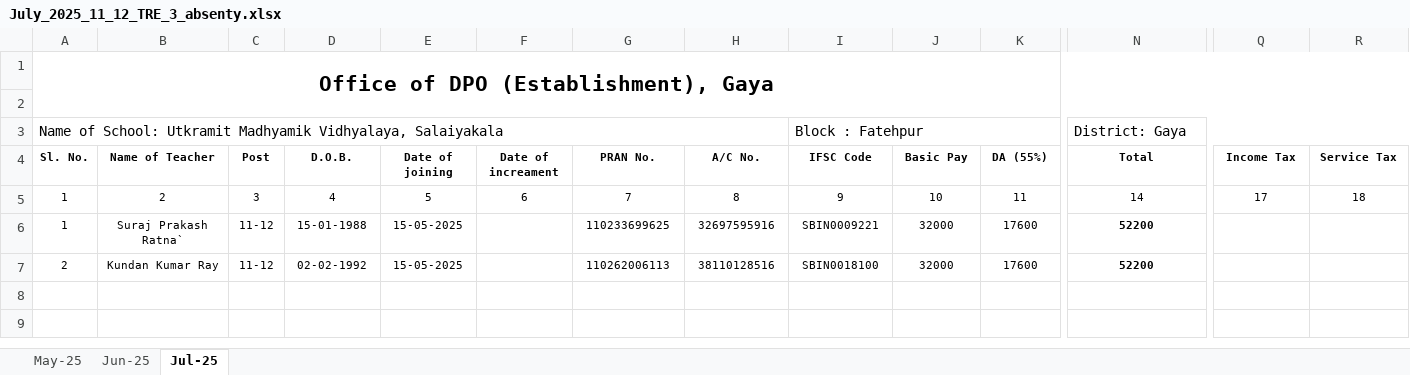
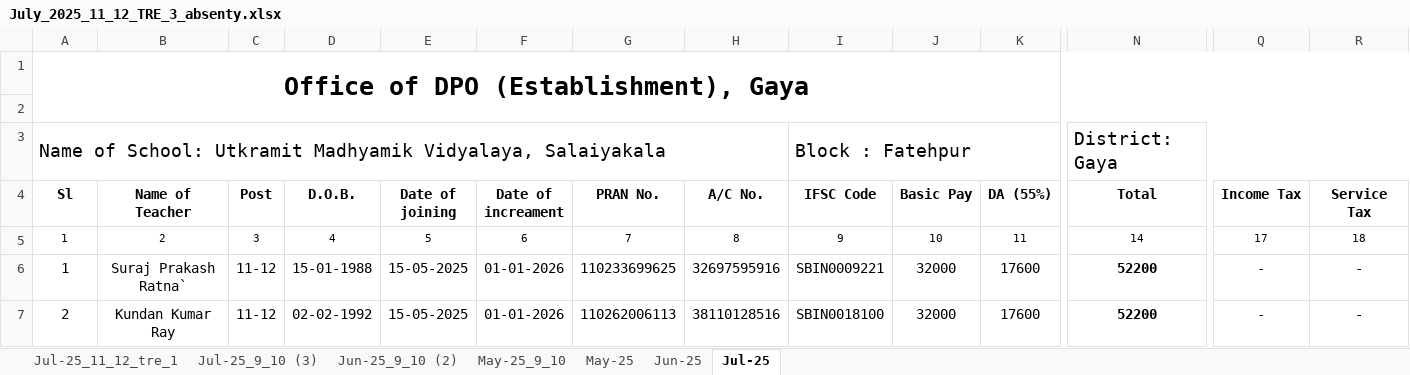
Before and after one commit to SPRatna2025/suraj_documents, an Excel workbook: July_absenty/July_2025_11_12_TRE_3_absenty.xlsx, sheet Jul-25, drawn as a sheet; only a part is shown, gaps mark what is left out; values as stored, in another font and other column widths than the file's, no borders; charts and pictures not drawn; the diff covers the shown part only; the diff names each change by its address in the sheet, - before the commit and + after, or states it on an @@ line.

```diff
--- a/July_absenty/July_2025_11_12_TRE_3_absenty.xlsx (sheet Jul-25)
+++ b/July_absenty/July_2025_11_12_TRE_3_absenty.xlsx (sheet Jul-25)
+sheet tab: Jul-25_11_12_tre_1
+sheet tab: Jul-25_9_10 (3)
+sheet tab: Jun-25_9_10 (2)
+sheet tab: May-25_9_10
@@ A1 text size: larger @@
-A3 (Sl): …Utkramit Madhyamik Vidhyalaya, Salaiyakala
+A3 (Sl): …Utkramit Madhyamik Vidyalaya, Salaiyakala
@@ A3 text size: larger @@
@@ I3 text size: larger @@
@@ N3 text size: larger @@
-A4: Sl. No.
+A4: Sl
@@ A4:R4 text size: larger @@
@@ A6:E7 text size: larger @@
-F6:F7 (Date of increament): (empty)
+F6:F7 (Date of increament): 01-01-2026
@@ G6:N7 text size: larger @@
-Q6:Q7 (Income Tax): (empty)
+Q6:Q7 (Income Tax): -
-R6:R7 (Service Tax): (empty)
+R6:R7 (Service Tax): -
```
Also changed, not shown: cell formats elsewhere in this sheet, sheet May-25, sheet Jun-25, charts or pictures, 18 other files.
